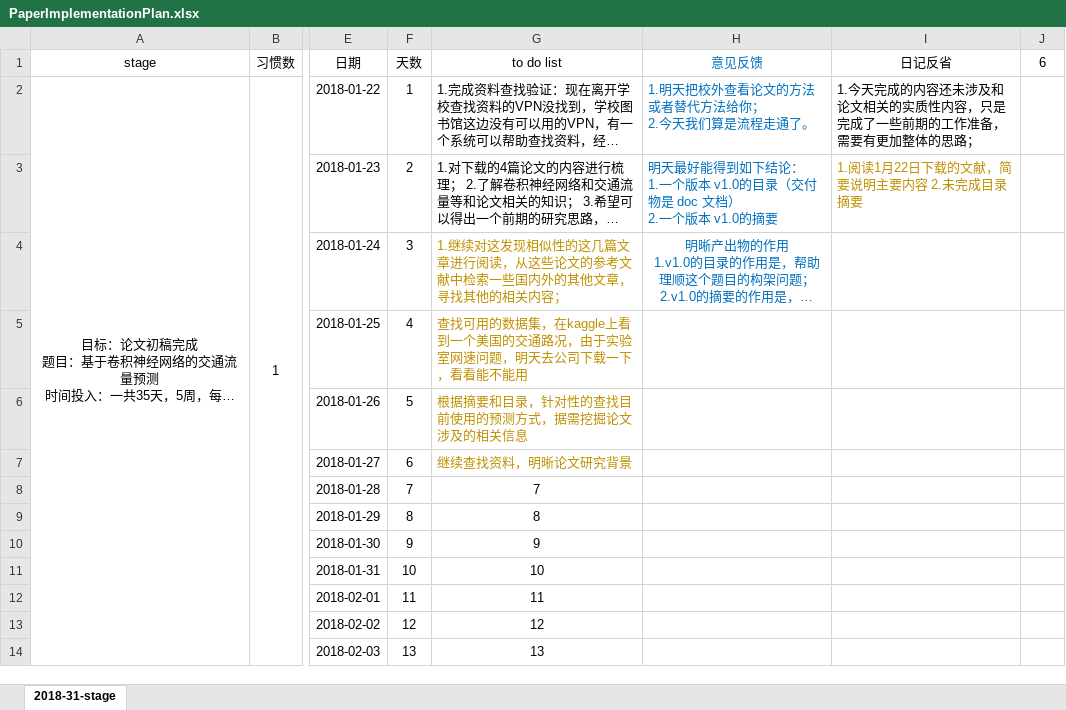
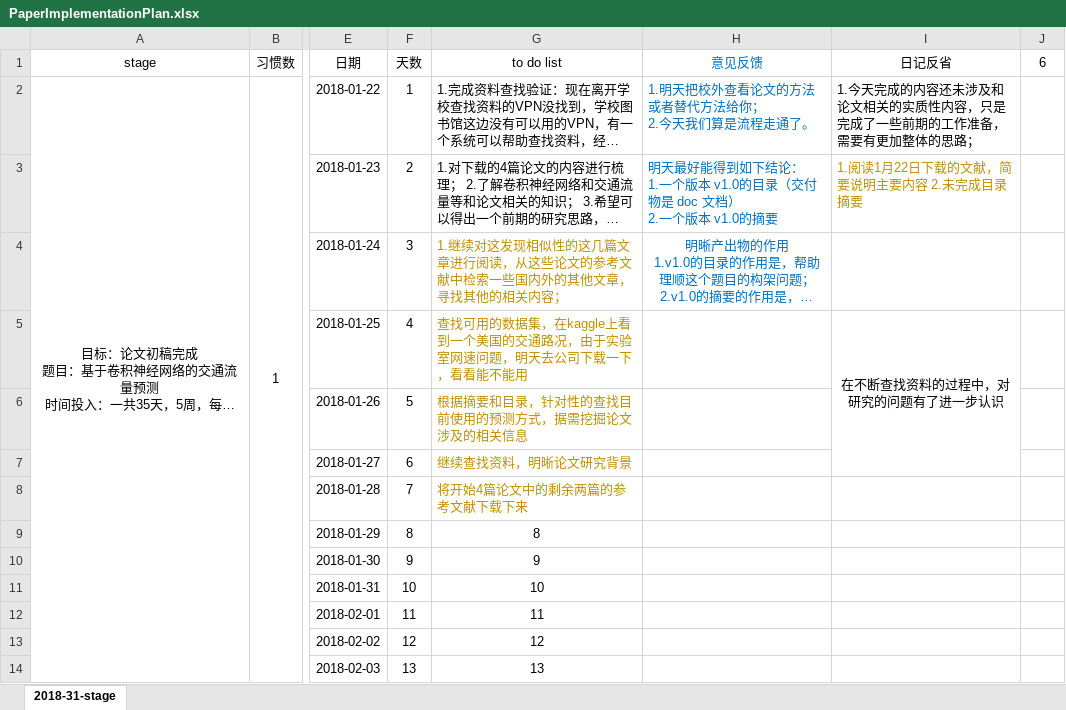
Before and after one commit to GuoLiuFang/TEMPpaper, an Excel workbook: PaperImplementationPlan.xlsx, sheet 2018-31-stage, drawn as a sheet; only a part is shown, gaps mark what is left out; long unchanged cells end in …; values as stored, in another font and other column widths than the file's, no borders; the diff names each change by its address in the sheet, - before the commit and + after, or states it on an @@ line.

Commit message:
add day 28 plan

```diff
--- a/PaperImplementationPlan.xlsx (sheet 2018-31-stage)
+++ b/PaperImplementationPlan.xlsx (sheet 2018-31-stage)
-I5: (empty)
+I5: 在不断查找资料的过程中，对研究的问题有了进一步认识
+I5:I7 merged
-G8: 7
+G8: 将开始4篇论文中的剩余两篇的参考文献下载下来
@@ G8 text colour: black → #BF9000, alignment: center → left @@
```
Also changed, not shown: 33 other files.
